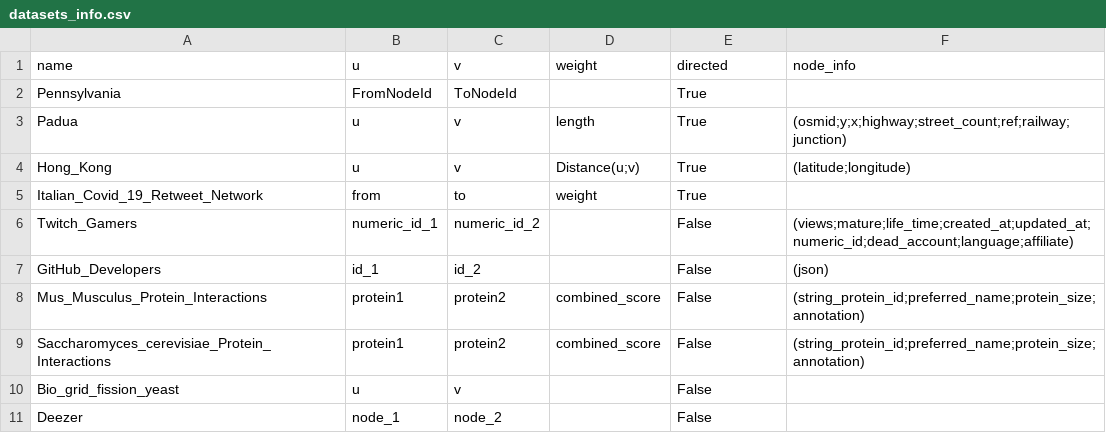
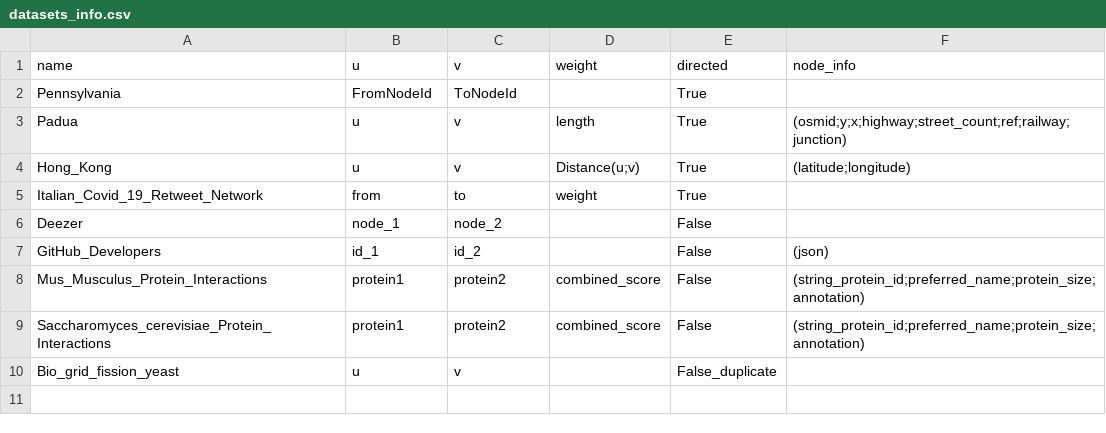
Before and after one commit to Remdox/LFN_Graph_Embeddings, a CSV file: datasets/datasets_info.csv, drawn as a sheet.

Commit message:
preprocessing + get datasets + datasets

```diff
--- a/datasets/datasets_info.csv
+++ b/datasets/datasets_info.csv
@@ -5,3 +5,3 @@ Hong_Kong,u,v,Distance(u;v),True,(latitude;longitude)
 Italian_Covid_19_Retweet_Network,from,to,weight,True,
-Twitch_Gamers,numeric_id_1,numeric_id_2,,False,(views;mature;life_time;created_at;updated_at;numeric_id;dead_account;language;affiliate)
+Deezer,node_1,node_2,,False,
 GitHub_Developers,id_1,id_2,,False,(json)
@@ -9,3 +9,2 @@ Mus_Musculus_Protein_Interactions,protein1,protein2,combined_score,False,(string
 Saccharomyces_cerevisiae_Protein_Interactions,protein1,protein2,combined_score,False,(string_protein_id;preferred_name;protein_size;annotation)
-Bio_grid_fission_yeast,u,v,,False,
-Deezer,node_1,node_2,,False,
+Bio_grid_fission_yeast,u,v,,False_duplicate,
```
Also changed, not shown: 4 other files.
